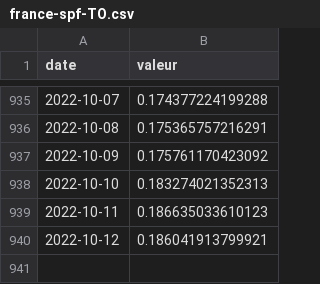
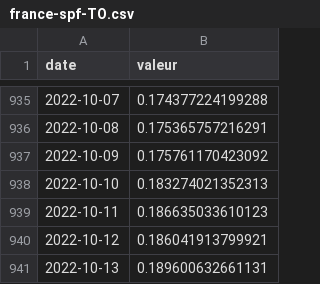
Before and after one commit to vaxelben/covid-19-data-france, a CSV file: data/france-spf-TO.csv, drawn as a sheet; only a part is shown, gaps mark what is left out; the diff names each change by its address in the sheet, - before the commit and + after, or states it on an @@ line.

```diff
--- a/data/france-spf-TO.csv
+++ b/data/france-spf-TO.csv
+row 941: 2022-10-13 | 0.189600632661131
```
Also changed, not shown: data/france-spf-tx_incid.csv, data/france-spf-tx_pos.csv, 6 other files.
